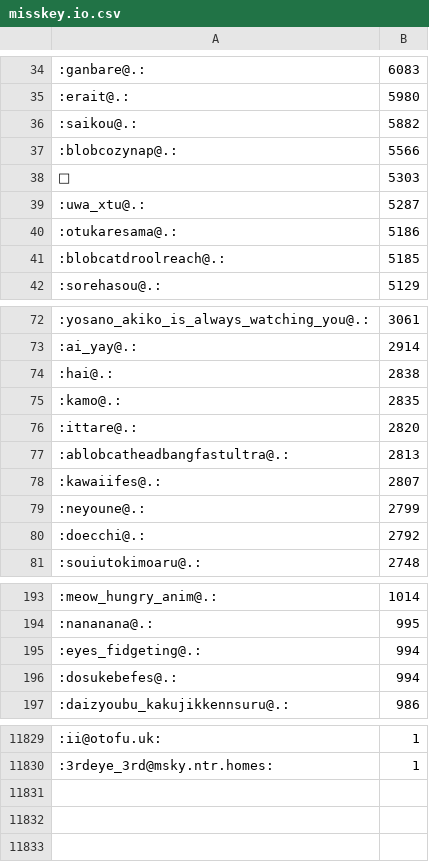
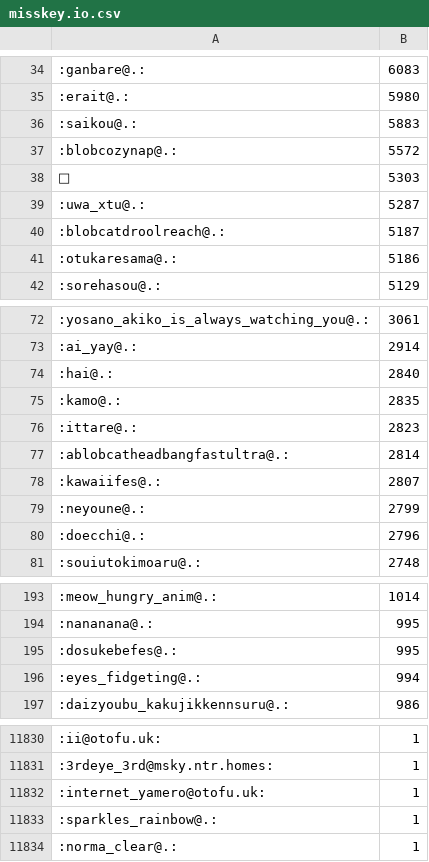
Before and after one commit to haborite/emoji_ski, a CSV file: misskey.io/misskey.io.csv, drawn as a sheet; only a part is shown, gaps mark what is left out; the diff covers the shown part only.

```diff
--- a/misskey.io/misskey.io.csv
+++ b/misskey.io/misskey.io.csv
@@ -35,8 +35,8 @@
 :erait@.:,5980
-:saikou@.:,5882
-:blobcozynap@.:,5566
+:saikou@.:,5883
+:blobcozynap@.:,5572
 🎉,5303
 :uwa_xtu@.:,5287
+:blobcatdroolreach@.:,5187
 :otukaresama@.:,5186
-:blobcatdroolreach@.:,5185
 :sorehasou@.:,5129
@@ -73,9 +73,9 @@
 :ai_yay@.:,2914
-:hai@.:,2838
+:hai@.:,2840
 :kamo@.:,2835
-:ittare@.:,2820
-:ablobcatheadbangfastultra@.:,2813
+:ittare@.:,2823
+:ablobcatheadbangfastultra@.:,2814
 :kawaiifes@.:,2807
 :neyoune@.:,2799
-:doecchi@.:,2792
+:doecchi@.:,2796
 :souiutokimoaru@.:,2748
@@ -194,4 +194,4 @@
 :nananana@.:,995
+:dosukebefes@.:,995
 :eyes_fidgeting@.:,994
-:dosukebefes@.:,994
 :daizyoubu_kakujikkennsuru@.:,986
@@ -11830 +11831,4 @@
 :3rdeye_3rd@msky.ntr.homes:,1
+:internet_yamero@otofu.uk:,1
+:sparkles_rainbow@.:,1
+:norma_clear@.:,1
```
Also changed, not shown: 24 added rows, 23 removed rows and 31 edited cells elsewhere in this file, misskey.noellabo.jp/misskey.noellabo.jp.csv, 3 other files.
